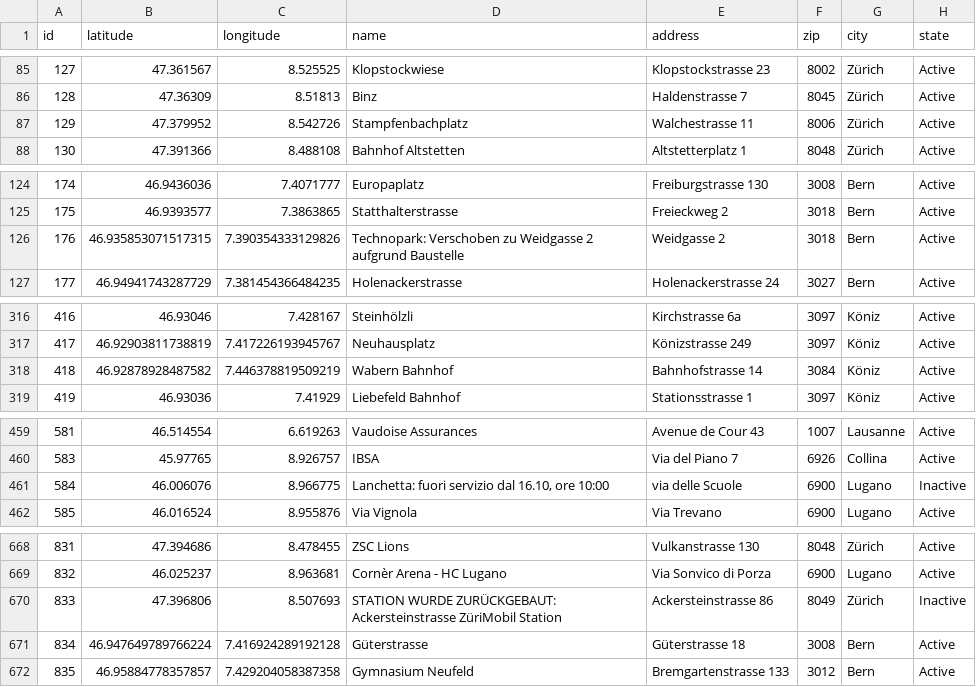
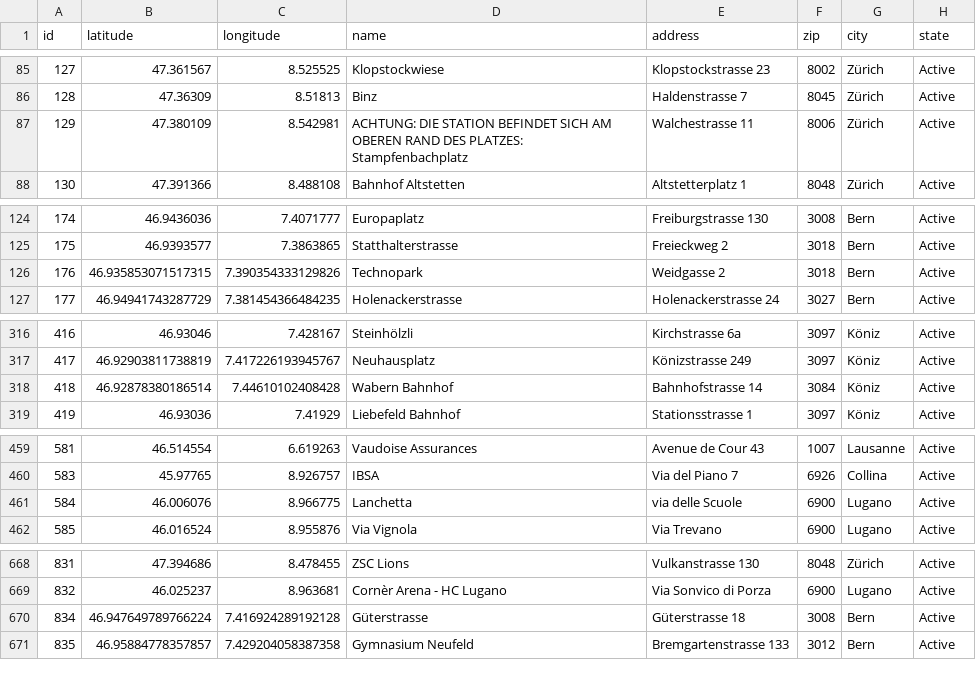
Before and after one commit to misialq/publibike-stations, a CSV file: stations/stations.csv, drawn as a sheet; only a part is shown, gaps mark what is left out; the diff covers the shown part only.

Commit message:
GHA: Update the list of PubliBike stations

```diff
--- a/stations/stations.csv
+++ b/stations/stations.csv
@@ -86,3 +86,3 @@ id,latitude,longitude,name,address,zip,city,state
 128,47.36309,8.51813,Binz,Haldenstrasse 7,8045,Zürich,Active
-129,47.379952,8.542726,Stampfenbachplatz,Walchestrasse 11,8006,Zürich,Active
+129,47.380109,8.542981,ACHTUNG: DIE STATION BEFINDET SICH AM OBEREN RAND DES PLATZES: Stampfenbachplatz,Walchestrasse 11,8006,Zürich,Active
 130,47.391366,8.488108,Bahnhof Altstetten,Altstetterplatz 1,8048,Zürich,Active
@@ -125,3 +125,3 @@ id,latitude,longitude,name,address,zip,city,state
 175,46.9393577,7.3863865,Statthalterstrasse,Freieckweg 2,3018,Bern,Active
-176,46.935853071517315,7.390354333129826,Technopark: Verschoben zu Weidgasse 2 aufgrund Baustelle,Weidgasse 2,3018,Bern,Active
+176,46.935853071517315,7.390354333129826,Technopark,Weidgasse 2,3018,Bern,Active
 177,46.94941743287729,7.381454366484235,Holenackerstrasse,Holenackerstrasse 24,3027,Bern,Active
@@ -317,3 +317,3 @@ id,latitude,longitude,name,address,zip,city,state
 417,46.92903811738819,7.417226193945767,Neuhausplatz,Könizstrasse 249,3097,Köniz,Active
-418,46.92878928487582,7.446378819509219,Wabern Bahnhof,Bahnhofstrasse 14,3084,Köniz,Active
+418,46.92878380186514,7.44610102408428,Wabern Bahnhof,Bahnhofstrasse 14,3084,Köniz,Active
 419,46.93036,7.41929,Liebefeld Bahnhof,Stationsstrasse 1,3097,Köniz,Active
@@ -460,3 +460,3 @@ id,latitude,longitude,name,address,zip,city,state
 583,45.97765,8.926757,IBSA,Via del Piano 7,6926,Collina,Active
-584,46.006076,8.966775,"Lanchetta: fuori servizio dal 16.10, ore 10:00",via delle Scuole,6900,Lugano,Inactive
+584,46.006076,8.966775,Lanchetta,via delle Scuole,6900,Lugano,Active
 585,46.016524,8.955876,Via Vignola,Via Trevano,6900,Lugano,Active
@@ -669,3 +669,2 @@ id,latitude,longitude,name,address,zip,city,state
 832,46.025237,8.963681,Cornèr Arena - HC Lugano,Via Sonvico di Porza,6900,Lugano,Active
-833,47.396806,8.507693,STATION WURDE ZURÜCKGEBAUT: Ackersteinstrasse ZüriMobil Station,Ackersteinstrasse 86,8049,Zürich,Inactive
 834,46.947649789766224,7.416924289192128,Güterstrasse,Güterstrasse 18,3008,Bern,Active
```
Also changed, not shown: 1 edited cell elsewhere in this file.
